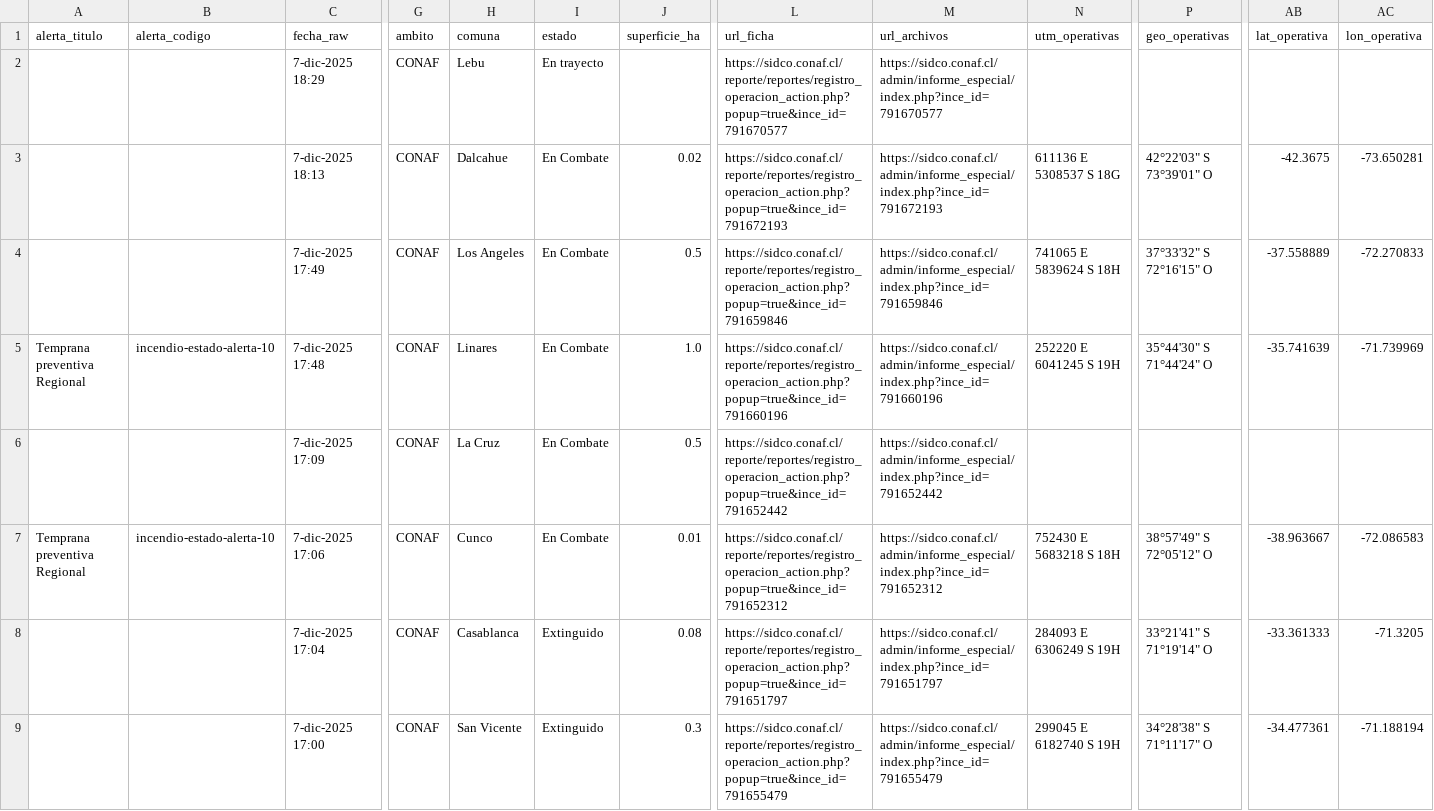
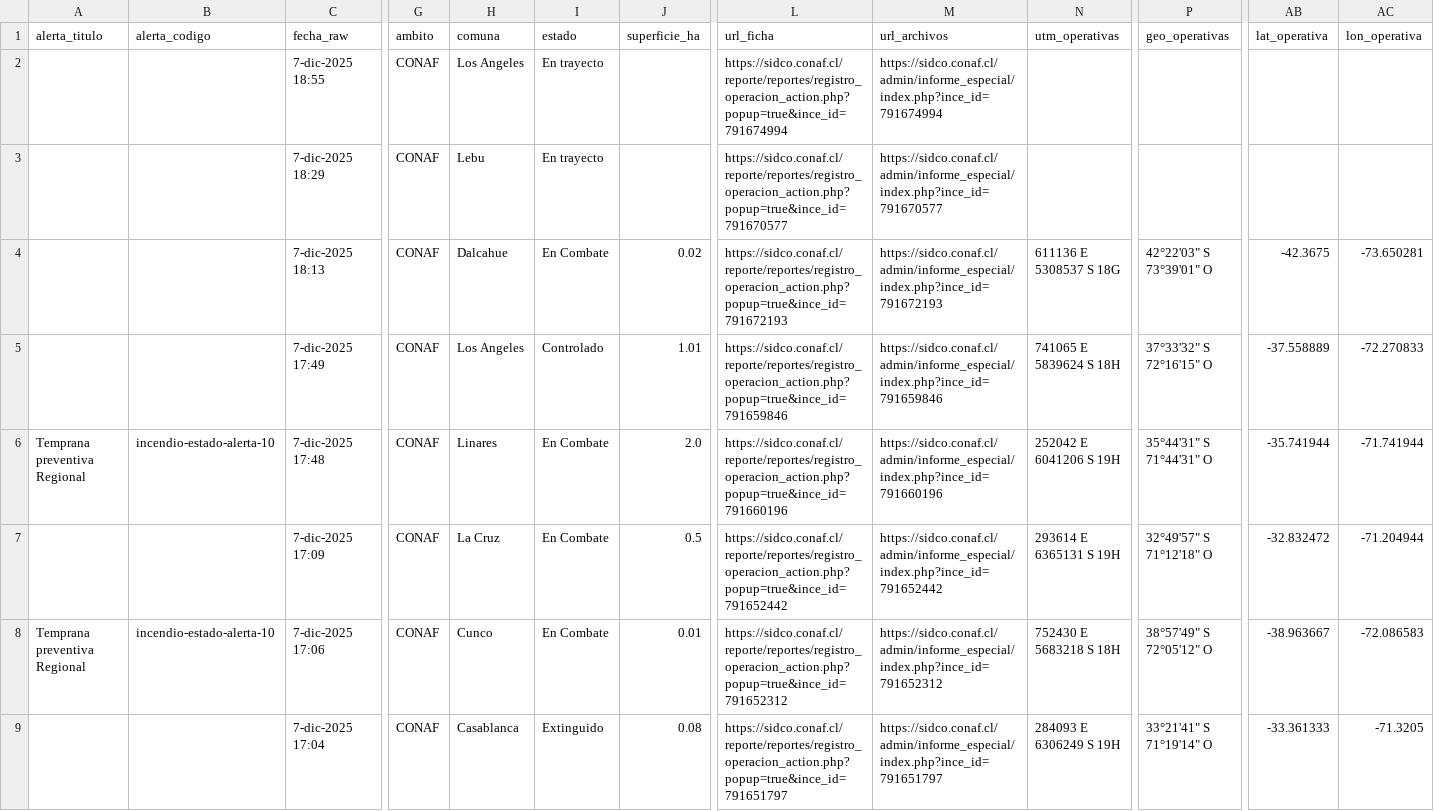
Before and after one commit to FranSENAPRED/sidco-incendios-scraper, a CSV file: incendios_vigentes_sidco_enriquecido.csv, drawn as a sheet; only a part is shown, gaps mark what is left out; the shorter side is filled out with more unchanged rows; addresses are those after the commit; rows hold the shown columns only; the diff names each change by its address in the sheet, - before the commit and + after, or states it on an @@ line.

Commit message:
Actualizar CSV SIDCO

```diff
--- a/incendios_vigentes_sidco_enriquecido.csv
+++ b/incendios_vigentes_sidco_enriquecido.csv
+row 2:  |  | 7-dic-2025 18:55 | CONAF | Los Angeles | En trayecto |  | https://sidco.conaf.cl/reporte/reportes/registro_operacion_action.php?popup=true&ince_id=791674994 | https://sidco.conaf.cl/admin/informe_especial/index.php?ince_id=791674994
-I5 (estado): En Combate
+I5 (estado): Controlado
-J5 (superficie_ha): 0.5
+J5 (superficie_ha): 1.01
-J6 (superficie_ha): 1.0
+J6 (superficie_ha): 2.0
-N6 (utm_operativas): 252220 E 6041245 S 19H
+N6 (utm_operativas): 252042 E 6041206 S 19H
-P6 (geo_operativas): 35°44'30" S 71°44'24" O
+P6 (geo_operativas): 35°44'31" S 71°44'31" O
-AB6 (lat_operativa): -35.741639
+AB6 (lat_operativa): -35.741944
-AC6 (lon_operativa): -71.739969
+AC6 (lon_operativa): -71.741944
-N7 (utm_operativas): (empty)
+N7 (utm_operativas): 293614 E 6365131 S 19H
-P7 (geo_operativas): (empty)
+P7 (geo_operativas): 32°49'57" S 71°12'18" O
-AB7 (lat_operativa): (empty)
+AB7 (lat_operativa): -32.832472
-AC7 (lon_operativa): (empty)
+AC7 (lon_operativa): -71.204944
```
